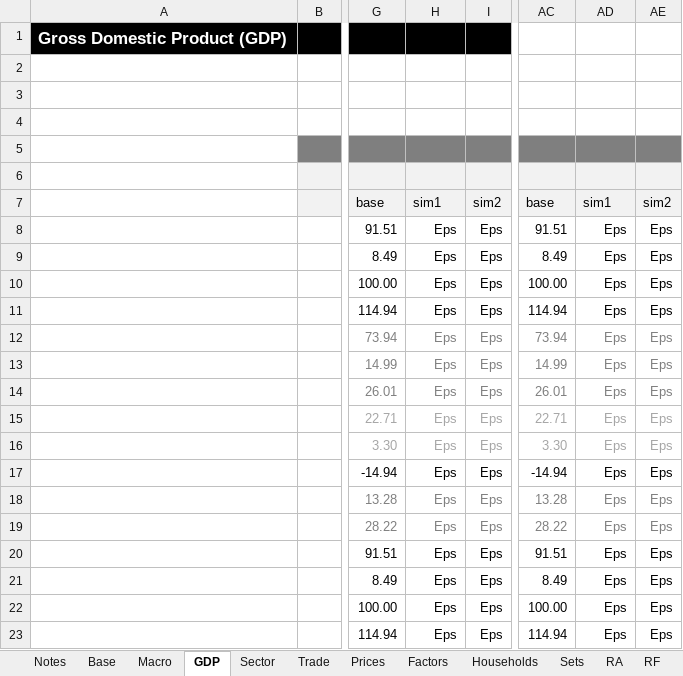
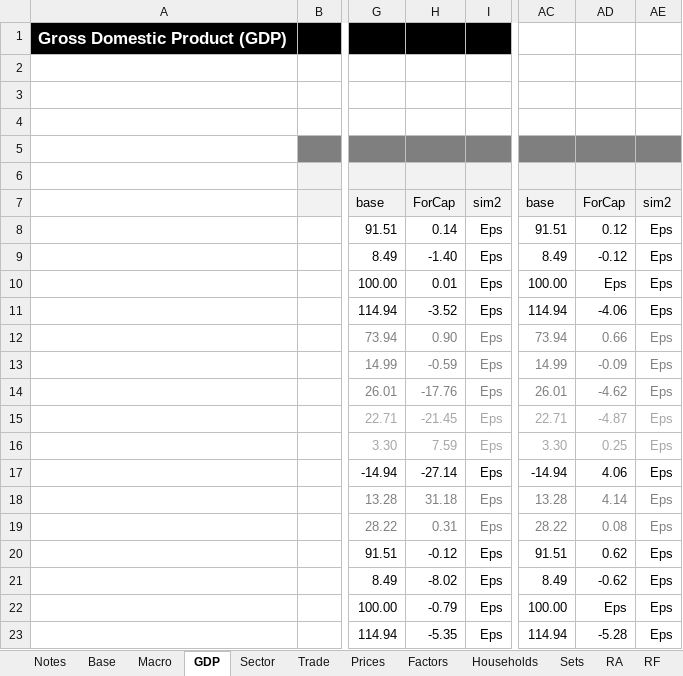
Before and after one commit to Karenzo2150/SAM-CGE, an Excel workbook: Rwanda MINECOFIN-GIZ project 2026/4 CGE model (Rwanda)/data/RWA_2017/statrep_rwa2017.xlsx, sheet GDP, drawn as a sheet; only a part is shown, gaps mark what is left out; values as stored, in another font and other column widths than the file's, no borders; conditional formats not drawn; the diff covers the shown part only; the diff names each change by its address in the sheet, - before the commit and + after, or states it on an @@ line.

```diff
--- a/Rwanda MINECOFIN-GIZ project 2026/4 CGE model (Rwanda)/data/RWA_2017/statrep_rwa2017.xlsx (sheet GDP)
+++ b/Rwanda MINECOFIN-GIZ project 2026/4 CGE model (Rwanda)/data/RWA_2017/statrep_rwa2017.xlsx (sheet GDP)
-H7: sim1
+H7: ForCap
-AD7: sim1
+AD7: ForCap
-H8: Eps
+H8: 0.14
-AD8: Eps
+AD8: 0.12
-H9: Eps
+H9: -1.40
-AD9: Eps
+AD9: -0.12
-H10: Eps
+H10: 0.01
-H11: Eps
+H11: -3.52
-AD11: Eps
+AD11: -4.06
-H12: Eps
+H12: 0.90
-AD12: Eps
+AD12: 0.66
-H13: Eps
+H13: -0.59
-AD13: Eps
+AD13: -0.09
-H14: Eps
+H14: -17.76
-AD14: Eps
+AD14: -4.62
-H15: Eps
+H15: -21.45
-AD15: Eps
+AD15: -4.87
-H16: Eps
+H16: 7.59
-AD16: Eps
+AD16: 0.25
-H17: Eps
+H17: -27.14
-AD17: Eps
+AD17: 4.06
-H18: Eps
+H18: 31.18
-AD18: Eps
+AD18: 4.14
-H19: Eps
+H19: 0.31
-AD19: Eps
+AD19: 0.08
-H20: Eps
+H20: -0.12
-AD20: Eps
+AD20: 0.62
-H21: Eps
+H21: -8.02
-AD21: Eps
+AD21: -0.62
-H22: Eps
+H22: -0.79
-H23: Eps
+H23: -5.35
-AD23: Eps
+AD23: -5.28
```
Also changed, not shown: 14 edited cells elsewhere in this sheet, sheet Base, sheet Prices, sheet Notes, sheet RA, sheet Trade, sheet Sector, 3 more sheets, formulas that keep their value, Rwanda MINECOFIN-GIZ project 2026/4 CGE model (Rwanda)/data/RWA_2017/basemod_rwa2017.xlsx, 10 other files.
